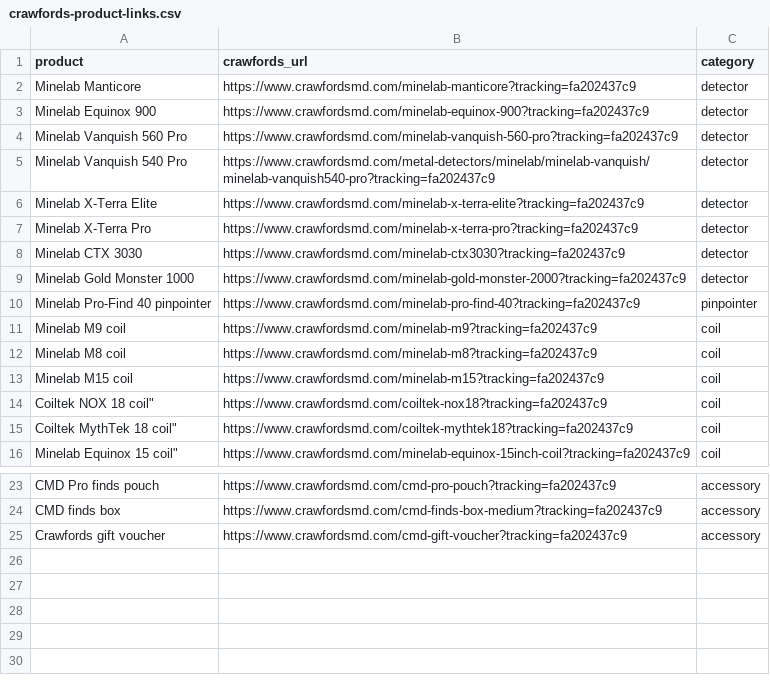
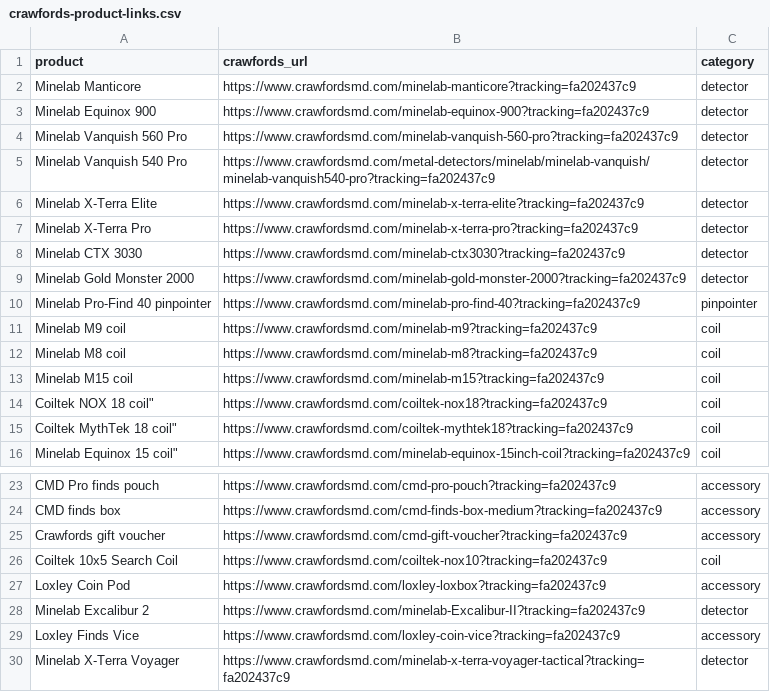
Before and after one commit to ved9871/paulcee-website, a CSV file: docs/crawfords-product-links.csv, drawn as a sheet; only a part is shown, gaps mark what is left out.

```diff
--- a/docs/crawfords-product-links.csv
+++ b/docs/crawfords-product-links.csv
@@ -8,3 +8,3 @@
 "Minelab CTX 3030","https://www.crawfordsmd.com/minelab-ctx3030?tracking=fa202437c9","detector"
-"Minelab Gold Monster 1000","https://www.crawfordsmd.com/minelab-gold-monster-2000?tracking=fa202437c9","detector"
+"Minelab Gold Monster 2000","https://www.crawfordsmd.com/minelab-gold-monster-2000?tracking=fa202437c9","detector"
 "Minelab Pro-Find 40 pinpointer","https://www.crawfordsmd.com/minelab-pro-find-40?tracking=fa202437c9","pinpointer"
@@ -25 +25,6 @@
 "Crawfords gift voucher","https://www.crawfordsmd.com/cmd-gift-voucher?tracking=fa202437c9","accessory"
+"Coiltek 10x5 Search Coil","https://www.crawfordsmd.com/coiltek-nox10?tracking=fa202437c9","coil"
+"Loxley Coin Pod","https://www.crawfordsmd.com/loxley-loxbox?tracking=fa202437c9","accessory"
+"Minelab Excalibur 2","https://www.crawfordsmd.com/minelab-Excalibur-II?tracking=fa202437c9","detector"
+"Loxley Finds Vice","https://www.crawfordsmd.com/loxley-coin-vice?tracking=fa202437c9","accessory"
+"Minelab X-Terra Voyager","https://www.crawfordsmd.com/minelab-x-terra-voyager-tactical?tracking=fa202437c9","detector"
```
Also changed, not shown: docs/redirects.csv, docs/seo-inventory.csv, 12 other files.
